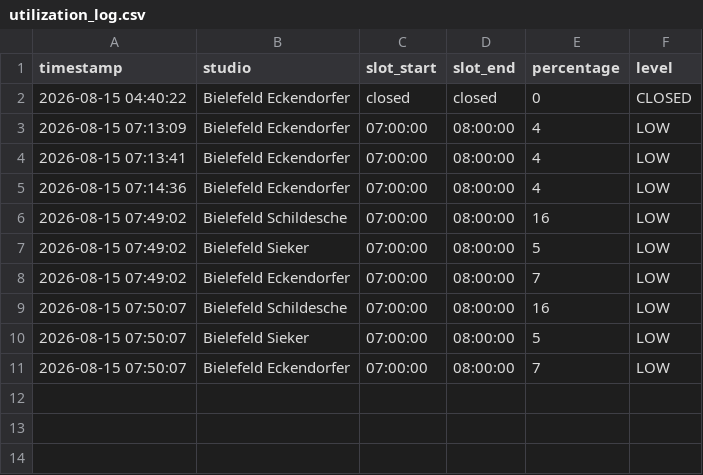
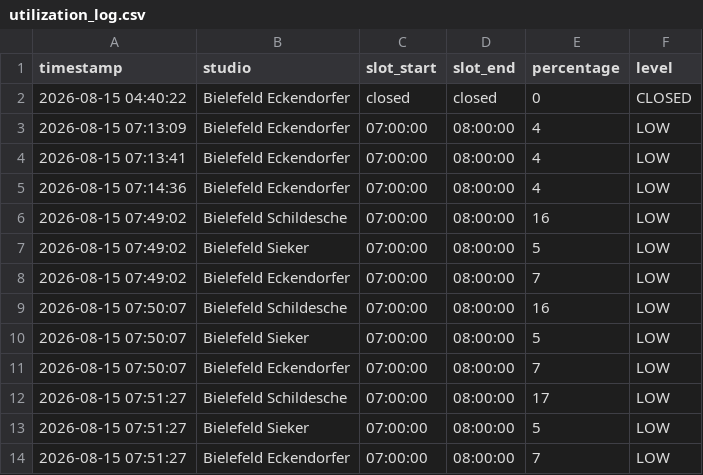
Before and after one commit to risas-git/gym-utilization-tracker, a CSV file: utilization_log.csv, drawn as a sheet.

```diff
--- a/utilization_log.csv
+++ b/utilization_log.csv
@@ -11 +11,4 @@ timestamp,studio,slot_start,slot_end,percentage,level
 2026-08-15 07:50:07,Bielefeld Eckendorfer,07:00:00,08:00:00,7,LOW
+2026-08-15 07:51:27,Bielefeld Schildesche,07:00:00,08:00:00,17,LOW
+2026-08-15 07:51:27,Bielefeld Sieker,07:00:00,08:00:00,5,LOW
+2026-08-15 07:51:27,Bielefeld Eckendorfer,07:00:00,08:00:00,7,LOW
```
Also changed, not shown: 1 other file.
